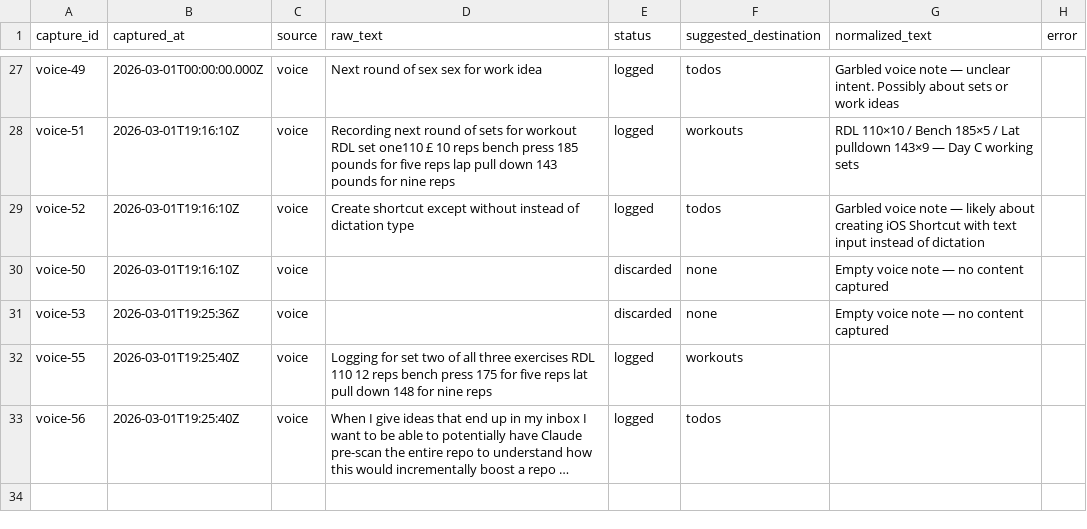
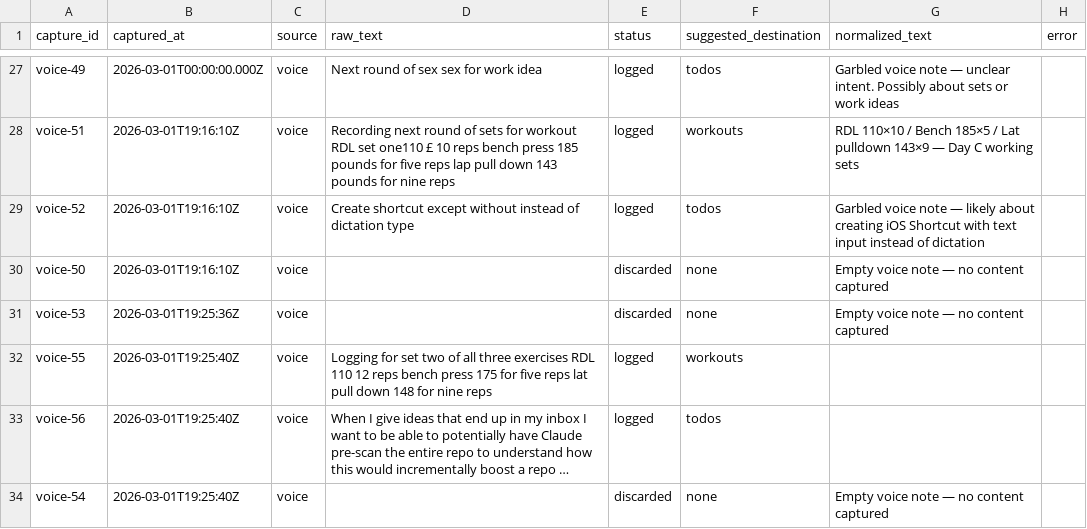
Before and after one commit to aashrayap/progress-tracker, a CSV file: inbox.csv, drawn as a sheet; only a part is shown, gaps mark what is left out; long unchanged cells end in …; the diff names each change by its address in the sheet, - before the commit and + after, or states it on an @@ line.

```diff
--- a/inbox.csv
+++ b/inbox.csv
+row 34: voice-54 | 2026-03-01T19:25:40Z | voice |  | discarded | none | Empty voice note — no content captured
```
